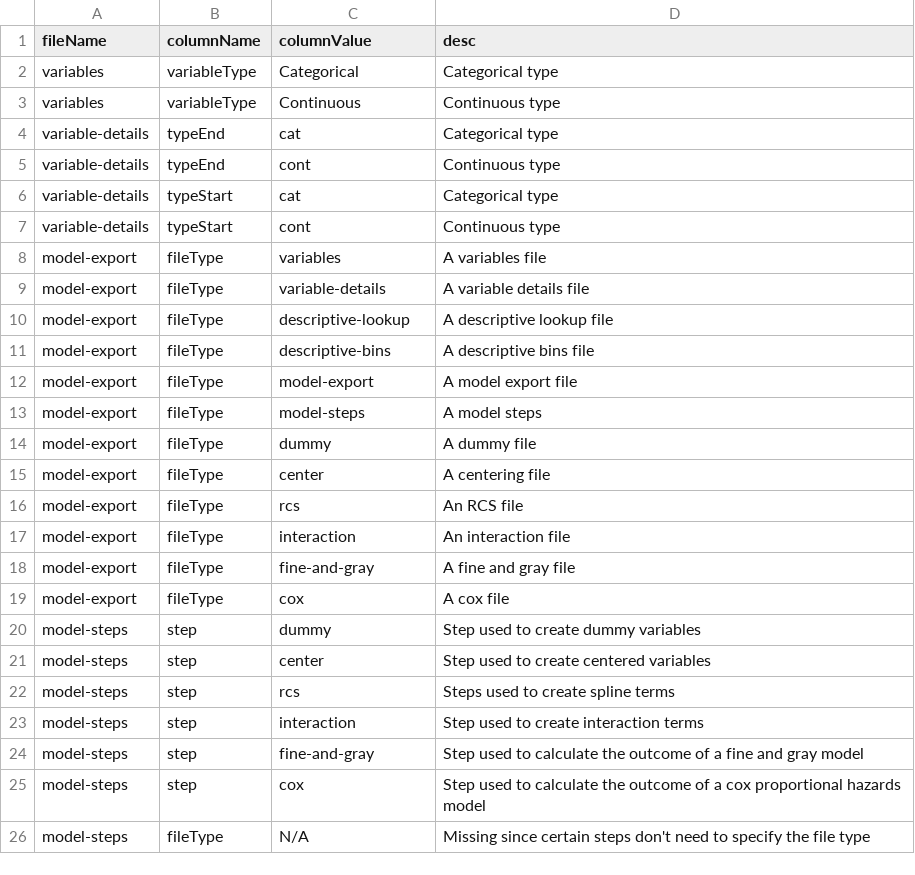
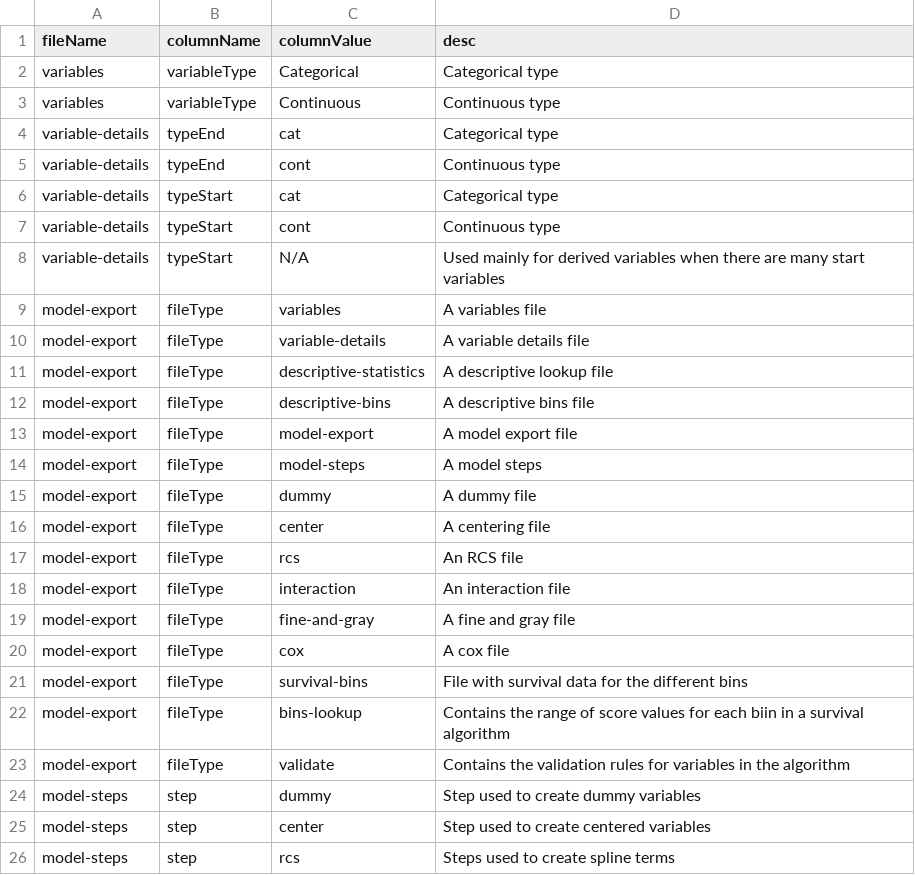
Before and after one commit to Big-Life-Lab/model-parameters, a CSV file: inst/metadata/column-category.csv (was metadata/column-category.csv), drawn as a sheet; only a part is shown; the shorter side is filled out with more unchanged rows.

Commit message:
Moved all metadata files into the inst/metadata folder so that the package functions could access them

```diff
--- a/metadata/column-category.csv
+++ b/inst/metadata/column-category.csv
@@ -7,5 +7,6 @@ variable-details,typeStart,cat,Categorical type
 variable-details,typeStart,cont,Continuous type
+variable-details,typeStart,N/A,Used mainly for derived variables when there are many start variables
 model-export,fileType,variables,A variables file
 model-export,fileType,variable-details,A variable details file
-model-export,fileType,descriptive-lookup,A descriptive lookup file
+model-export,fileType,descriptive-statistics,A descriptive lookup file
 model-export,fileType,descriptive-bins,A descriptive bins file
@@ -19,2 +20,5 @@ model-export,fileType,fine-and-gray,A fine and gray file
 model-export,fileType,cox,A cox file
+model-export,fileType,survival-bins,File with survival data for the different bins
+model-export,fileType,bins-lookup,Contains the range of score values for each biin in a survival algorithm
+model-export,fileType,validate,Contains the validation rules for variables in the algorithm
 model-steps,step,dummy,Step used to create dummy variables
```
Also changed, not shown: inst/metadata/file-metadata.csv, 2 other files.
